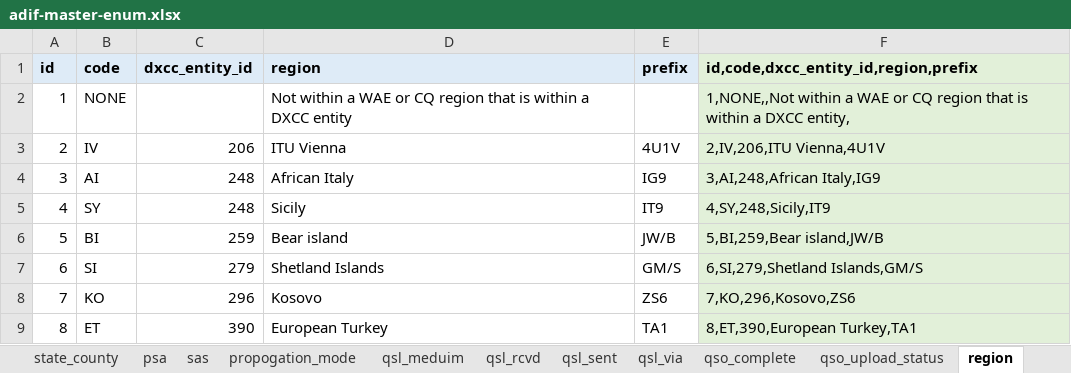
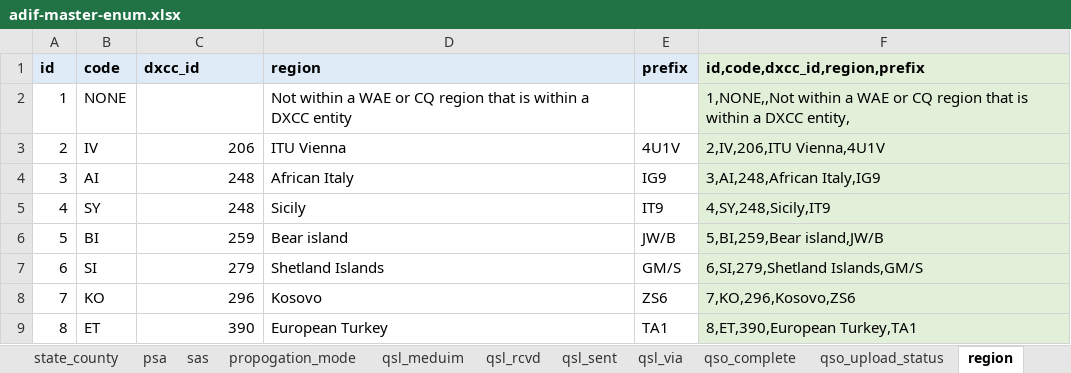
Before and after one commit to KI7MT/ards-tools, an Excel workbook: src/pgsql/adif/adif-master-enum.xlsx, sheet region, drawn as a sheet; values as stored, in another font and other column widths than the file's, no borders; the diff names each change by its address in the sheet, - before the commit and + after, or states it on an @@ line.

```diff
--- a/src/pgsql/adif/adif-master-enum.xlsx (sheet region)
+++ b/src/pgsql/adif/adif-master-enum.xlsx (sheet region)
-C1: dxcc_entity_id
+C1: dxcc_id
-F1: id,code,dxcc_entity_id,region,prefix
+F1: id,code,dxcc_id,region,prefix
```
Also changed, not shown: sheet arrl_section, other sheet tabs, 5 other files.
